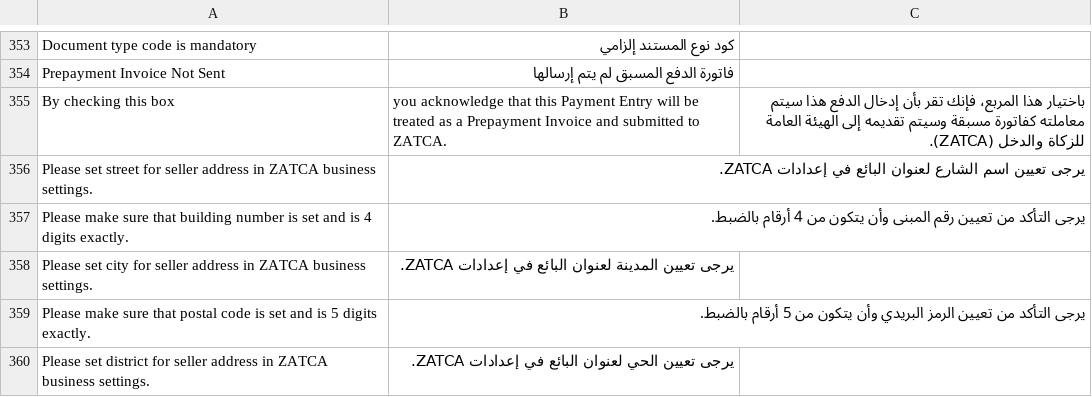
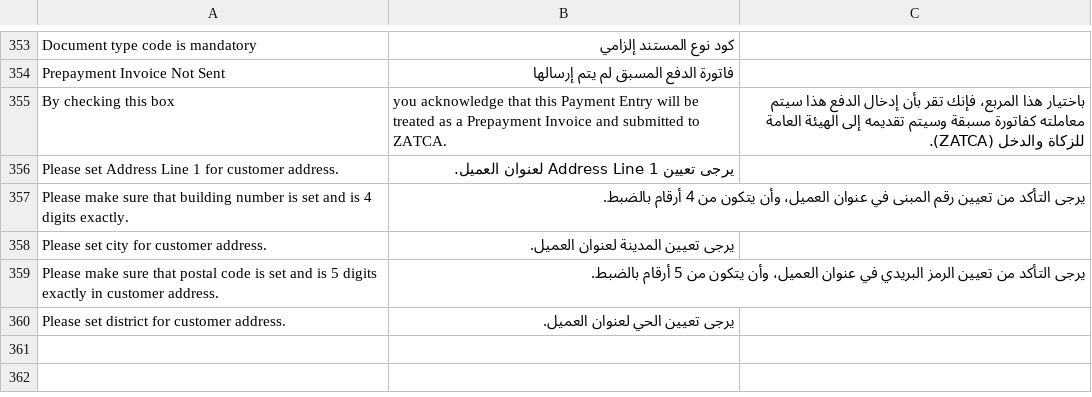
Before and after one commit to lavaloon-eg/ksa_compliance, a CSV file: ksa_compliance/translations/ar.csv, drawn as a sheet; only a part is shown, gaps mark what is left out.

Commit message:
Validate buyer address details in case of standard tax invoice

```diff
--- a/ksa_compliance/translations/ar.csv
+++ b/ksa_compliance/translations/ar.csv
@@ -367,6 +367,6 @@ Prepayment Invoice Not Sent,فاتورة الدفع المسبق لم يتم إ
 By checking this box, you acknowledge that this Payment Entry will be treated as a Prepayment Invoice and submitted to ZATCA.,باختيار هذا المربع، فإنك تقر بأن إدخال الدفع هذا سيتم معاملته كفاتورة مسبقة وسيتم تقديمه إلى الهيئة العامة للزكاة والدخل (ZATCA).
-Please set street for seller address in ZATCA business settings.,يرجى تعيين اسم الشارع لعنوان البائع في إعدادات ZATCA.,
-Please make sure that building number is set and is 4 digits exactly.,يرجى التأكد من تعيين رقم المبنى وأن يتكون من 4 أرقام بالضبط.,
-Please set city for seller address in ZATCA business settings.,يرجى تعيين المدينة لعنوان البائع في إعدادات ZATCA.,
-Please make sure that postal code is set and is 5 digits exactly.,يرجى التأكد من تعيين الرمز البريدي وأن يتكون من 5 أرقام بالضبط.,
-Please set district for seller address in ZATCA business settings.,يرجى تعيين الحي لعنوان البائع  في إعدادات ZATCA.,
+Please set Address Line 1 for customer address.,يرجى تعيين Address Line 1 لعنوان العميل.,
+Please make sure that building number is set and is 4 digits exactly.,يرجى التأكد من تعيين رقم المبنى في عنوان العميل، وأن يتكون من 4 أرقام بالضبط.,
+Please set city for customer address.,يرجى تعيين المدينة لعنوان العميل.,
+Please make sure that postal code is set and is 5 digits exactly in customer address.,يرجى التأكد من تعيين الرمز البريدي في عنوان العميل، وأن يتكون من 5 أرقام بالضبط.,
+Please set district for customer address.,يرجى تعيين الحي لعنوان العميل.,
```
Also changed, not shown: 2 other files.
